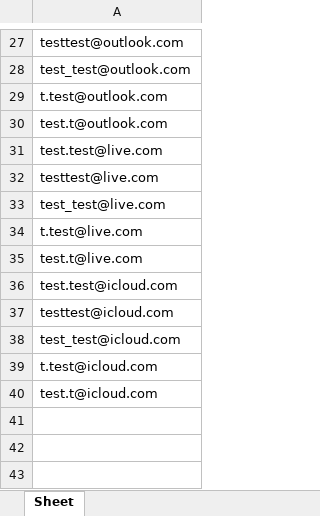
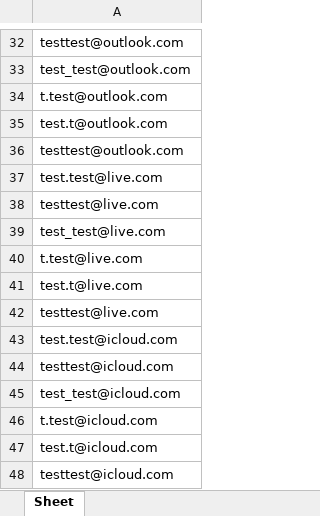
Before and after one commit to Username4Fabian/Simple_MailGenerator, an Excel workbook: emails.xlsx, sheet Sheet, drawn as a sheet; only a part is shown, gaps mark what is left out; values as stored, in another font and other column widths than the file's, no borders; the diff covers the shown part only; the diff names each change by its address in the sheet, - before the commit and + after, or states it on an @@ line.

```diff
--- a/emails.xlsx (sheet Sheet)
+++ b/emails.xlsx (sheet Sheet)
+row 36: testtest@outlook.com
+row 42: testtest@live.com
+row 48: testtest@icloud.com
```
Also changed, not shown: 5 added rows elsewhere in this sheet, 6 other files.
